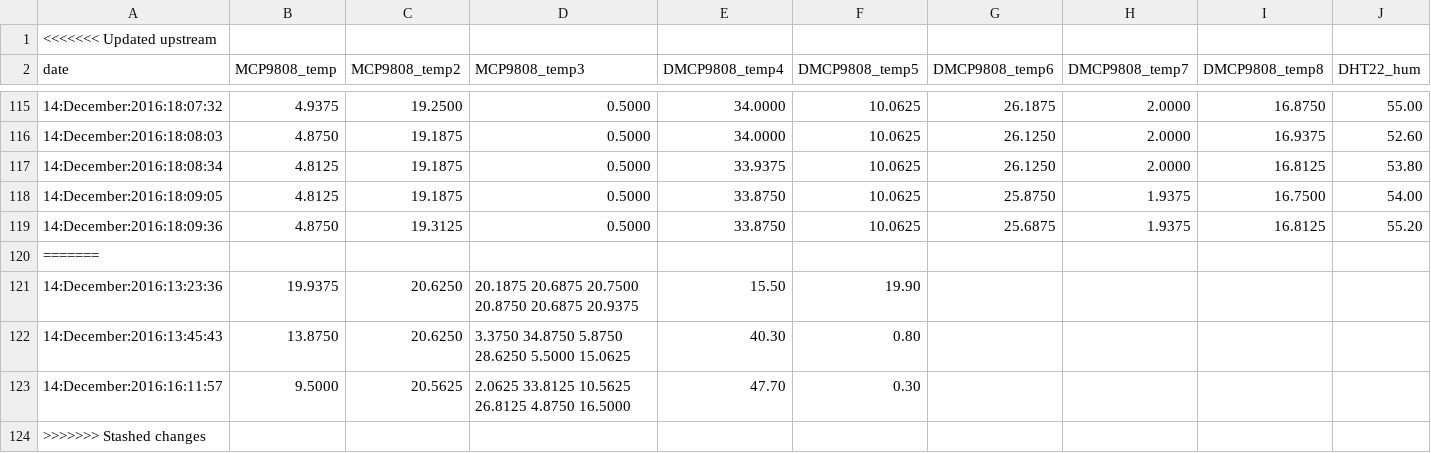
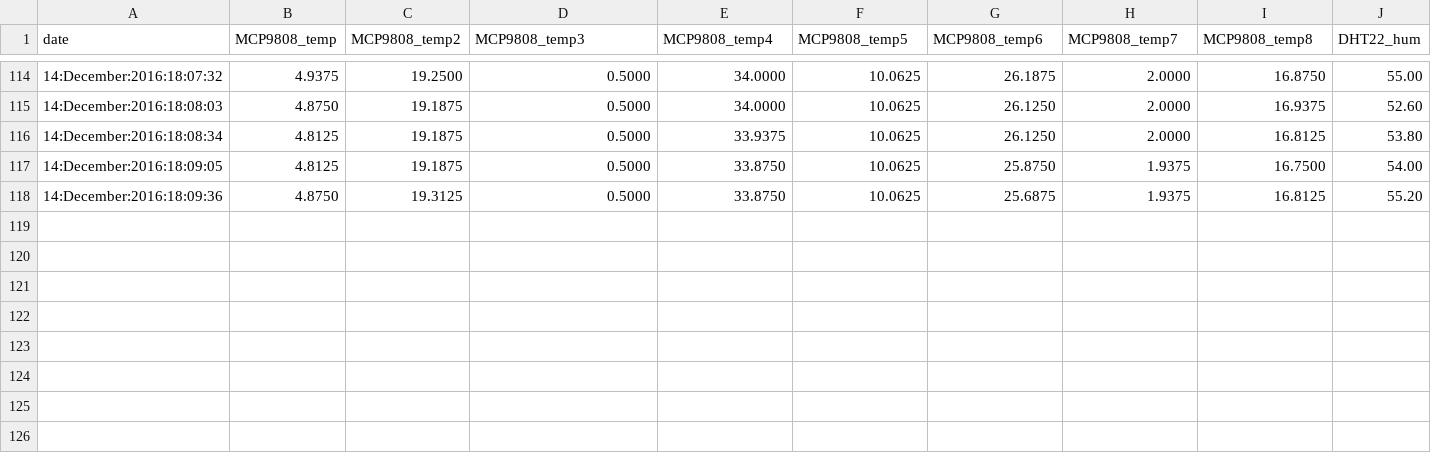
Before and after one commit to pi4bees/pi4science, a TSV file: purple_triangle_data.tsv, drawn as a sheet; only a part is shown, gaps mark what is left out; removed rows and columns are numbered as before the commit, all else as after; rows hold the shown columns only; the diff names each change by its address in the sheet, - before the commit and + after, or states it on an @@ line.

Commit message:
update

```diff
--- a/purple_triangle_data.tsv
+++ b/purple_triangle_data.tsv
-row 1: <<<<<<< Updated upstream
-E1: DMCP9808_temp4
+E1: MCP9808_temp4
-F1: DMCP9808_temp5
+F1: MCP9808_temp5
-G1: DMCP9808_temp6
+G1: MCP9808_temp6
-H1: DMCP9808_temp7
+H1: MCP9808_temp7
-I1: DMCP9808_temp8
+I1: MCP9808_temp8
-row 120: =======
-row 121: 14:December:2016:13:23:36 | 19.9375 | 20.6250 | 20.1875 20.6875 20.7500 20.8750 20.6875 20.9375 | 15.50 | 19.90
-row 122: 14:December:2016:13:45:43 | 13.8750 | 20.6250 | 3.3750 34.8750 5.8750 28.6250 5.5000 15.0625 | 40.30 | 0.80
-row 123: 14:December:2016:16:11:57 | 9.5000 | 20.5625 | 2.0625 33.8125 10.5625 26.8125 4.8750 16.5000 | 47.70 | 0.30
-row 124: >>>>>>> Stashed changes
```
